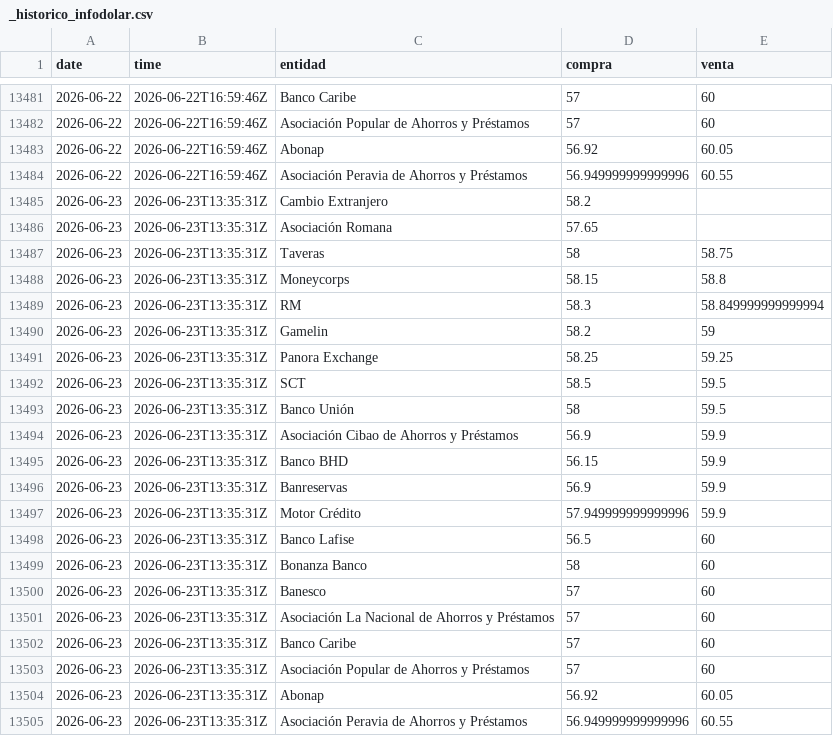
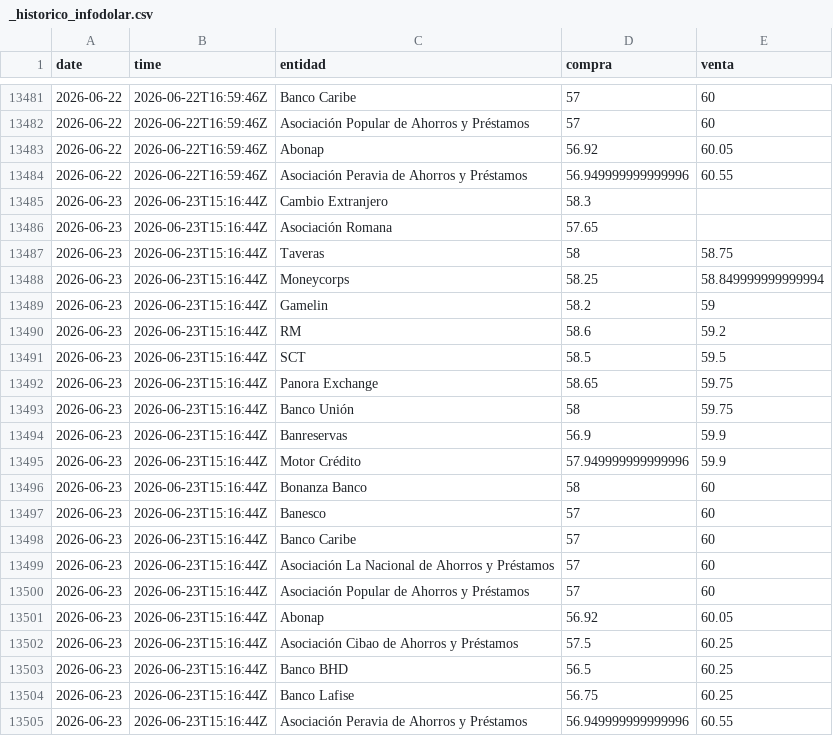
Before and after one commit to albertrosa96/webscraping-tc, a CSV file: data/infodolar/_historico_infodolar.csv, drawn as a sheet; only a part is shown, gaps mark what is left out.

```diff
--- a/data/infodolar/_historico_infodolar.csv
+++ b/data/infodolar/_historico_infodolar.csv
@@ -13484,22 +13484,22 @@ date,time,entidad,compra,venta
 2026-06-22,2026-06-22T16:59:46Z,Asociación Peravia de Ahorros y Préstamos,56.949999999999996,60.55
-2026-06-23,2026-06-23T13:35:31Z,Cambio Extranjero,58.2,
-2026-06-23,2026-06-23T13:35:31Z,Asociación Romana,57.65,
-2026-06-23,2026-06-23T13:35:31Z,Taveras,58,58.75
-2026-06-23,2026-06-23T13:35:31Z,Moneycorps,58.15,58.8
-2026-06-23,2026-06-23T13:35:31Z,RM,58.3,58.849999999999994
-2026-06-23,2026-06-23T13:35:31Z,Gamelin,58.2,59
-2026-06-23,2026-06-23T13:35:31Z,Panora Exchange,58.25,59.25
-2026-06-23,2026-06-23T13:35:31Z,SCT,58.5,59.5
-2026-06-23,2026-06-23T13:35:31Z,Banco Unión,58,59.5
-2026-06-23,2026-06-23T13:35:31Z,Asociación Cibao de Ahorros y Préstamos,56.9,59.9
-2026-06-23,2026-06-23T13:35:31Z,Banco BHD,56.15,59.9
-2026-06-23,2026-06-23T13:35:31Z,Banreservas,56.9,59.9
-2026-06-23,2026-06-23T13:35:31Z,Motor Crédito,57.949999999999996,59.9
-2026-06-23,2026-06-23T13:35:31Z,Banco Lafise,56.5,60
-2026-06-23,2026-06-23T13:35:31Z,Bonanza Banco,58,60
-2026-06-23,2026-06-23T13:35:31Z,Banesco,57,60
-2026-06-23,2026-06-23T13:35:31Z,Asociación La Nacional de Ahorros y Préstamos,57,60
-2026-06-23,2026-06-23T13:35:31Z,Banco Caribe,57,60
-2026-06-23,2026-06-23T13:35:31Z,Asociación Popular de Ahorros y Préstamos,57,60
-2026-06-23,2026-06-23T13:35:31Z,Abonap,56.92,60.05
-2026-06-23,2026-06-23T13:35:31Z,Asociación Peravia de Ahorros y Préstamos,56.949999999999996,60.55
+2026-06-23,2026-06-23T15:16:44Z,Cambio Extranjero,58.3,
+2026-06-23,2026-06-23T15:16:44Z,Asociación Romana,57.65,
+2026-06-23,2026-06-23T15:16:44Z,Taveras,58,58.75
+2026-06-23,2026-06-23T15:16:44Z,Moneycorps,58.25,58.849999999999994
+2026-06-23,2026-06-23T15:16:44Z,Gamelin,58.2,59
+2026-06-23,2026-06-23T15:16:44Z,RM,58.6,59.2
+2026-06-23,2026-06-23T15:16:44Z,SCT,58.5,59.5
+2026-06-23,2026-06-23T15:16:44Z,Panora Exchange,58.65,59.75
+2026-06-23,2026-06-23T15:16:44Z,Banco Unión,58,59.75
+2026-06-23,2026-06-23T15:16:44Z,Banreservas,56.9,59.9
+2026-06-23,2026-06-23T15:16:44Z,Motor Crédito,57.949999999999996,59.9
+2026-06-23,2026-06-23T15:16:44Z,Bonanza Banco,58,60
+2026-06-23,2026-06-23T15:16:44Z,Banesco,57,60
+2026-06-23,2026-06-23T15:16:44Z,Banco Caribe,57,60
+2026-06-23,2026-06-23T15:16:44Z,Asociación La Nacional de Ahorros y Préstamos,57,60
+2026-06-23,2026-06-23T15:16:44Z,Asociación Popular de Ahorros y Préstamos,57,60
+2026-06-23,2026-06-23T15:16:44Z,Abonap,56.92,60.05
+2026-06-23,2026-06-23T15:16:44Z,Asociación Cibao de Ahorros y Préstamos,57.5,60.25
+2026-06-23,2026-06-23T15:16:44Z,Banco BHD,56.5,60.25
+2026-06-23,2026-06-23T15:16:44Z,Banco Lafise,56.75,60.25
+2026-06-23,2026-06-23T15:16:44Z,Asociación Peravia de Ahorros y Préstamos,56.949999999999996,60.55
```
Also changed, not shown: data/from_banks/_historico_from_banks.csv, data/from_banks/csv/2026-06-23.csv, 7 other files.
